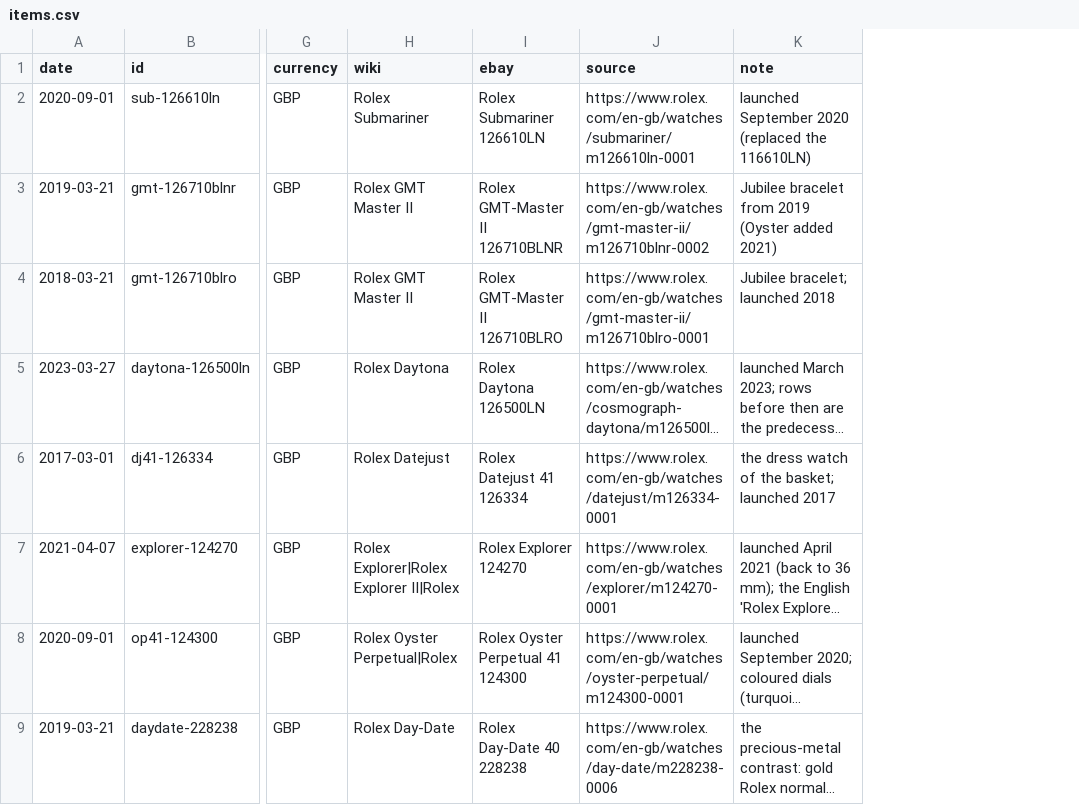
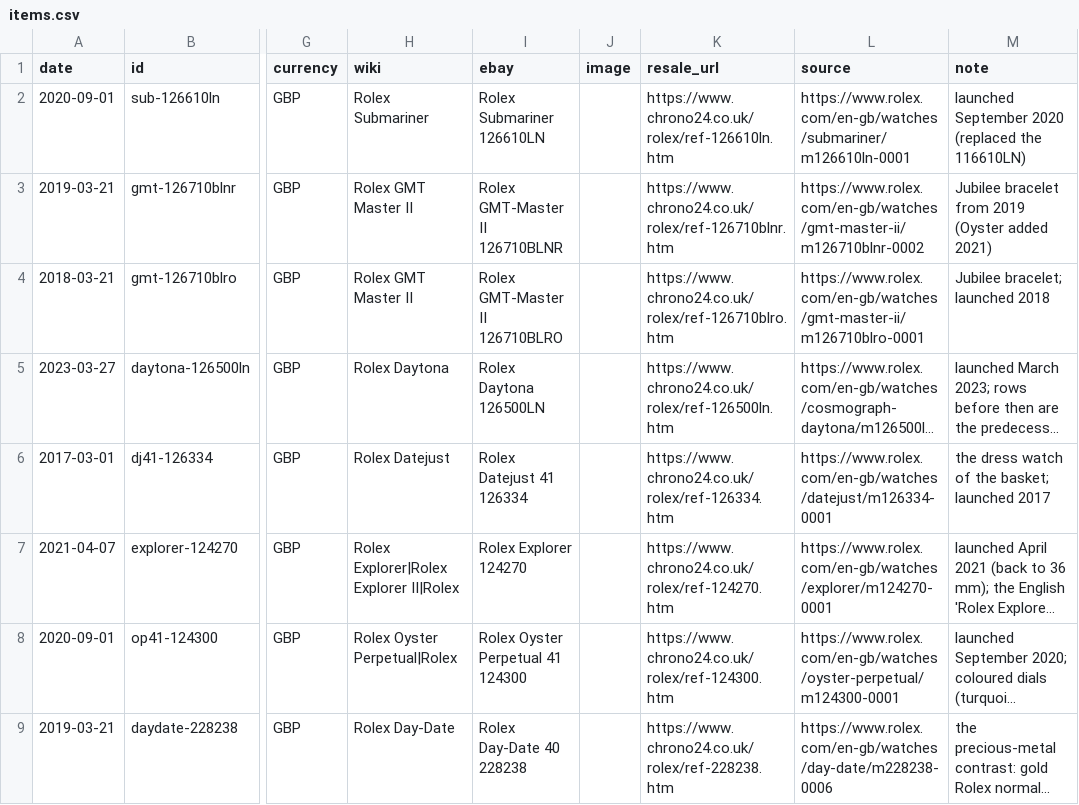
Before and after one commit to mcmarcocheung98-max/dashboards, a CSV file: data/luxury/items.csv, drawn as a sheet; only a part is shown, gaps mark what is left out; long unchanged cells end in …; the diff names each change by its address in the sheet, - before the commit and + after, or states it on an @@ line.

```diff
--- a/data/luxury/items.csv
+++ b/data/luxury/items.csv
+column J (image), empty
+column K (resale_url), rows 2-9: https://www.chrono24.co.uk/rolex/ref-126610ln.htm | https://www.chrono24.co.uk/rolex/ref-126710blnr.htm | https://www.chrono24.co.uk/rolex/ref-126710blro.htm | https://www.chrono24.co.uk/rolex/ref-126500ln.htm | https://www.chrono24.co.uk/rolex/ref-126334.htm | https://www.chrono24.co.uk/rolex/ref-124270.htm | https://www.chrono24.co.uk/rolex/ref-124300.htm | https://www.chrono24.co.uk/rolex/ref-228238.htm
```
Also changed, not shown: data/luxury/watchlist.csv, 5 other files.
